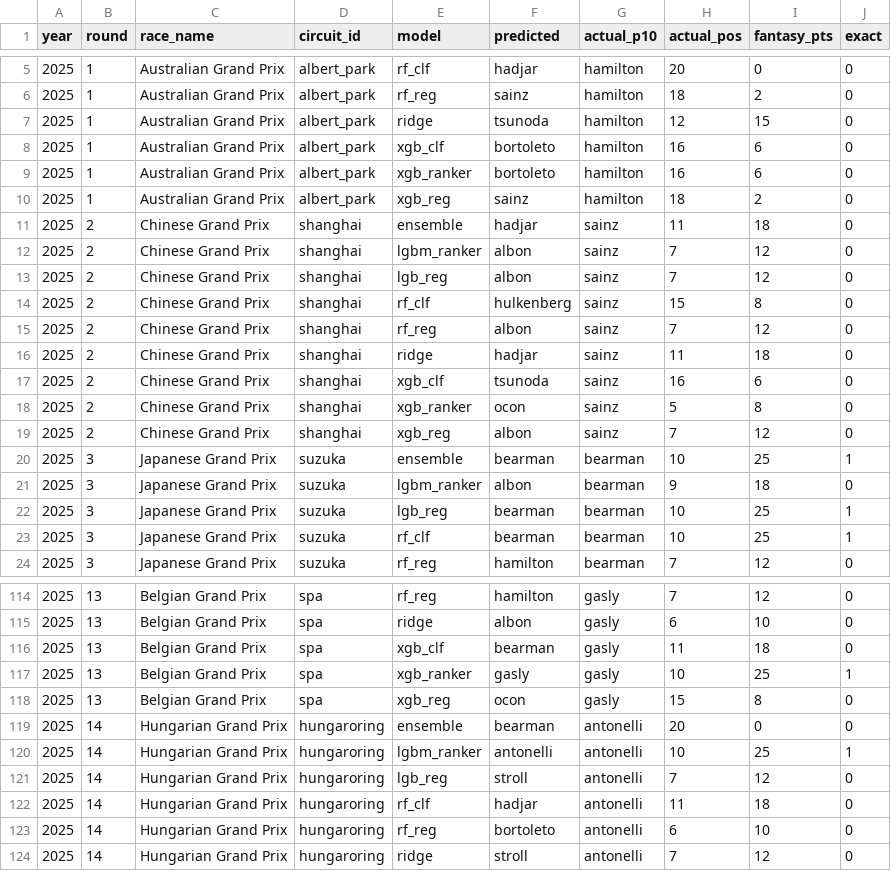
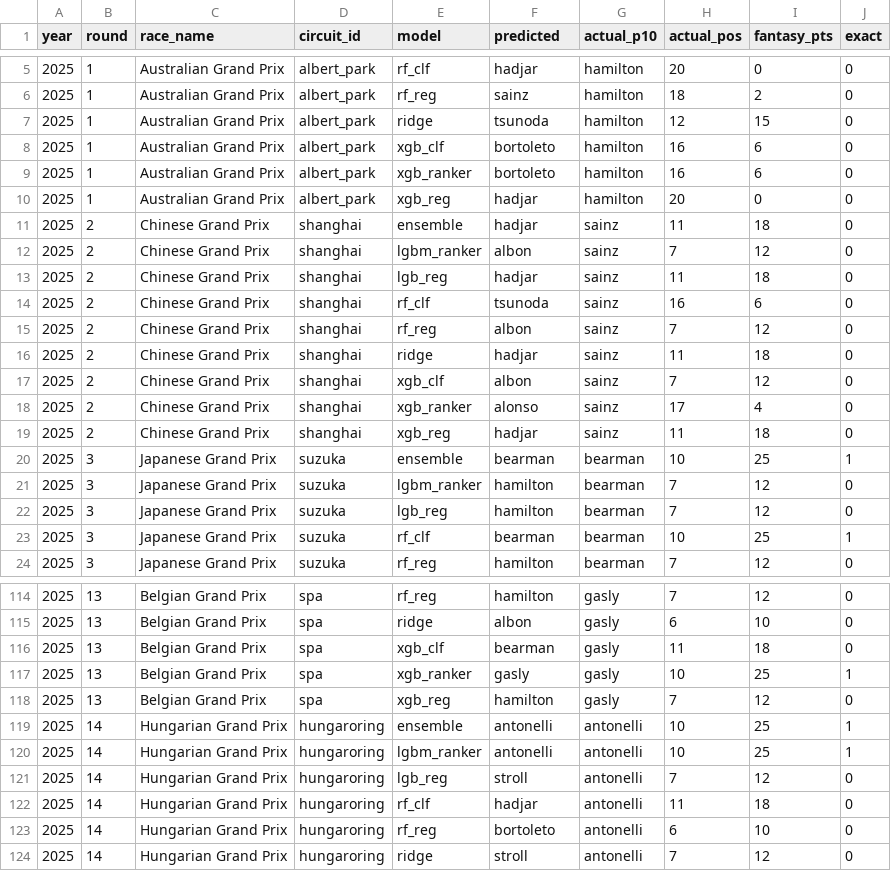
Before and after one commit to jhester599/F1-p10-2026, a CSV file: results/eval_2025_picks.csv, drawn as a sheet; only a part is shown, gaps mark what is left out; the diff covers the shown part only.

```diff
--- a/results/eval_2025_picks.csv
+++ b/results/eval_2025_picks.csv
@@ -9,15 +9,15 @@ year,round,race_name,circuit_id,model,predicted,actual_p10,actual_pos,fantasy_pt
 2025,1,Australian Grand Prix,albert_park,xgb_ranker,bortoleto,hamilton,16,6,0
-2025,1,Australian Grand Prix,albert_park,xgb_reg,sainz,hamilton,18,2,0
+2025,1,Australian Grand Prix,albert_park,xgb_reg,hadjar,hamilton,20,0,0
 2025,2,Chinese Grand Prix,shanghai,ensemble,hadjar,sainz,11,18,0
 2025,2,Chinese Grand Prix,shanghai,lgbm_ranker,albon,sainz,7,12,0
-2025,2,Chinese Grand Prix,shanghai,lgb_reg,albon,sainz,7,12,0
-2025,2,Chinese Grand Prix,shanghai,rf_clf,hulkenberg,sainz,15,8,0
+2025,2,Chinese Grand Prix,shanghai,lgb_reg,hadjar,sainz,11,18,0
+2025,2,Chinese Grand Prix,shanghai,rf_clf,tsunoda,sainz,16,6,0
 2025,2,Chinese Grand Prix,shanghai,rf_reg,albon,sainz,7,12,0
 2025,2,Chinese Grand Prix,shanghai,ridge,hadjar,sainz,11,18,0
-2025,2,Chinese Grand Prix,shanghai,xgb_clf,tsunoda,sainz,16,6,0
-2025,2,Chinese Grand Prix,shanghai,xgb_ranker,ocon,sainz,5,8,0
-2025,2,Chinese Grand Prix,shanghai,xgb_reg,albon,sainz,7,12,0
+2025,2,Chinese Grand Prix,shanghai,xgb_clf,albon,sainz,7,12,0
+2025,2,Chinese Grand Prix,shanghai,xgb_ranker,alonso,sainz,17,4,0
+2025,2,Chinese Grand Prix,shanghai,xgb_reg,hadjar,sainz,11,18,0
 2025,3,Japanese Grand Prix,suzuka,ensemble,bearman,bearman,10,25,1
-2025,3,Japanese Grand Prix,suzuka,lgbm_ranker,albon,bearman,9,18,0
-2025,3,Japanese Grand Prix,suzuka,lgb_reg,bearman,bearman,10,25,1
+2025,3,Japanese Grand Prix,suzuka,lgbm_ranker,hamilton,bearman,7,12,0
+2025,3,Japanese Grand Prix,suzuka,lgb_reg,hamilton,bearman,7,12,0
 2025,3,Japanese Grand Prix,suzuka,rf_clf,bearman,bearman,10,25,1
@@ -117,4 +117,4 @@ year,round,race_name,circuit_id,model,predicted,actual_p10,actual_pos,fantasy_pt
 2025,13,Belgian Grand Prix,spa,xgb_ranker,gasly,gasly,10,25,1
-2025,13,Belgian Grand Prix,spa,xgb_reg,ocon,gasly,15,8,0
-2025,14,Hungarian Grand Prix,hungaroring,ensemble,bearman,antonelli,20,0,0
+2025,13,Belgian Grand Prix,spa,xgb_reg,hamilton,gasly,7,12,0
+2025,14,Hungarian Grand Prix,hungaroring,ensemble,antonelli,antonelli,10,25,1
 2025,14,Hungarian Grand Prix,hungaroring,lgbm_ranker,antonelli,antonelli,10,25,1
```
Also changed, not shown: 132 edited cells elsewhere in this file, results/eval_2025_by_circuit.csv, results/eval_2025_summary.csv, 3 other files.
